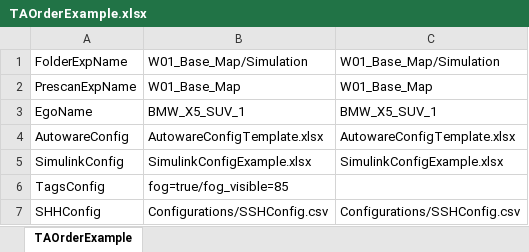
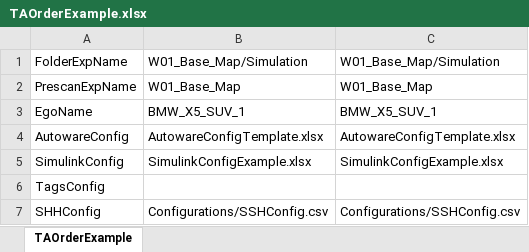
Before and after one commit to AD-EYE/adeye-core, an Excel workbook: AD-EYE/TA/Configurations/TAOrderExample.xlsx, sheet TAOrderExample, drawn as a sheet; values as stored, in another font and other column widths than the file's, no borders; the diff names each change by its address in the sheet, - before the commit and + after, or states it on an @@ line.

```diff
--- a/AD-EYE/TA/Configurations/TAOrderExample.xlsx (sheet TAOrderExample)
+++ b/AD-EYE/TA/Configurations/TAOrderExample.xlsx (sheet TAOrderExample)
-B6: fog=true/fog_visible=85
+B6: (empty)
```
Also changed, not shown: 1 other file.
